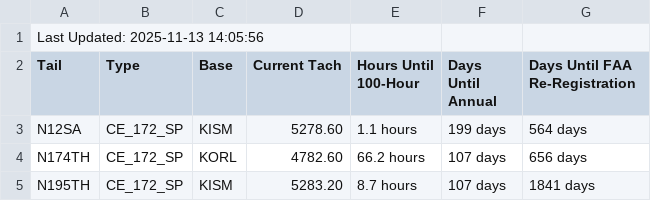
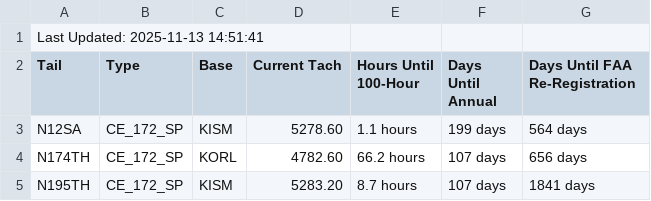
Before and after one commit to andrehebra/myfbo-hours-tracking, a CSV file: aircraft_summary.csv, drawn as a sheet; only a part is shown.

Commit message:
update at 2025-11-13 14:51:53

```diff
--- a/aircraft_summary.csv
+++ b/aircraft_summary.csv
@@ -1,2 +1,2 @@
-Last Updated: 2025-11-13 14:05:56
+Last Updated: 2025-11-13 14:51:41
 Tail,Type,Base,Current Tach,Hours Until 100-Hour,Days Until Annual,Days Until FAA Re-Registration
```
